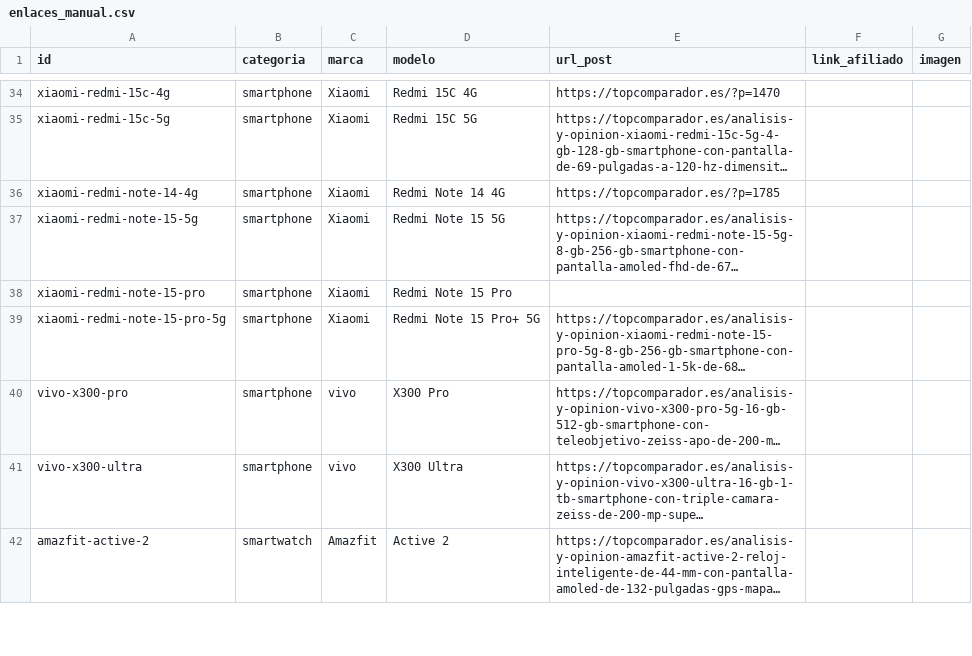
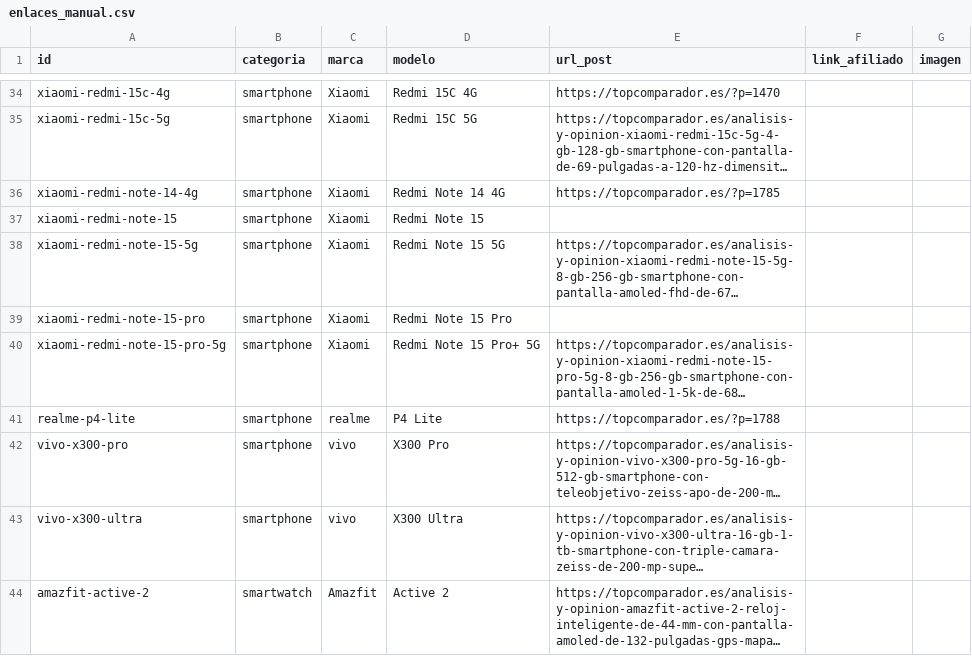
Before and after one commit to educastro120-maker/comparador-amazon-ia, a CSV file: data/enlaces_manual.csv, drawn as a sheet; only a part is shown, gaps mark what is left out; long unchanged cells end in …; the diff names each change by its address in the sheet, - before the commit and + after, or states it on an @@ line.

Commit message:
Robot: actualizar memoria (data/)

```diff
--- a/data/enlaces_manual.csv
+++ b/data/enlaces_manual.csv
+row 37: xiaomi-redmi-note-15 | smartphone | Xiaomi | Redmi Note 15
+row 41: realme-p4-lite | smartphone | realme | P4 Lite | https://topcomparador.es/?p=1788
```
Also changed, not shown: 3 other files.
